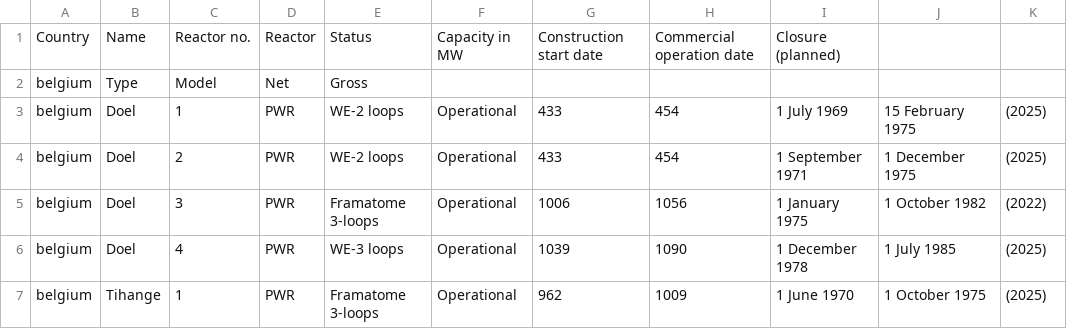
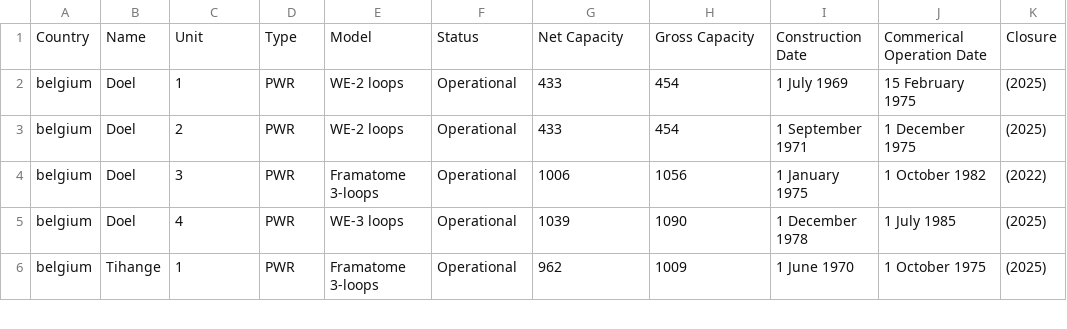
Before and after one commit to arfc/transition-scenarios, a CSV file: input/europe/eu.csv, drawn as a sheet; only a part is shown; removed rows and columns are numbered as before the commit, all else as after; the diff names each change by its address in the sheet, - before the commit and + after, or states it on an @@ line.

```diff
--- a/input/europe/eu.csv
+++ b/input/europe/eu.csv
-row 1: Country | Name | Reactor no. | Reactor | Status | Capacity in MW | Construction start date | Commercial operation date | Closure (planned)
-row 2: belgium | Type | Model | Net | Gross
+row 1: Country | Name | Unit | Type | Model | Status | Net Capacity | Gross Capacity | Construction Date | Commerical Operation Date | Closure
```
Also changed, not shown: 9 other files.
